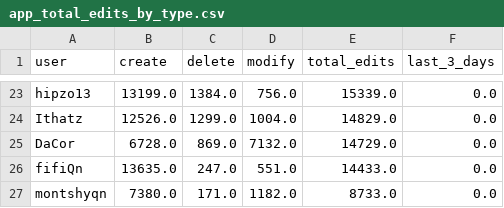
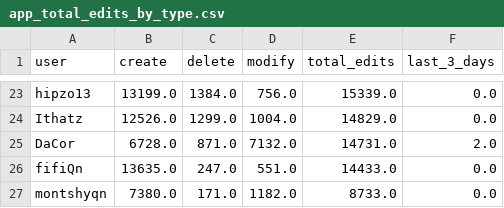
Before and after one commit to rustyb/osm-meta-util, a CSV file: app_total_edits_by_type.csv, drawn as a sheet; only a part is shown, gaps mark what is left out; the diff covers the shown part only.

```diff
--- a/app_total_edits_by_type.csv
+++ b/app_total_edits_by_type.csv
@@ -24,3 +24,3 @@ hipzo13,13199.0,1384.0,756.0,15339.0,0.0
 Ithatz,12526.0,1299.0,1004.0,14829.0,0.0
-DaCor,6728.0,869.0,7132.0,14729.0,0.0
+DaCor,6728.0,871.0,7132.0,14731.0,2.0
 fifiQn,13635.0,247.0,551.0,14433.0,0.0
```
Also changed, not shown: 31 edited cells elsewhere in this file, csv/district_rannking.csv, montly_app_tracking.csv, 2 other files.
